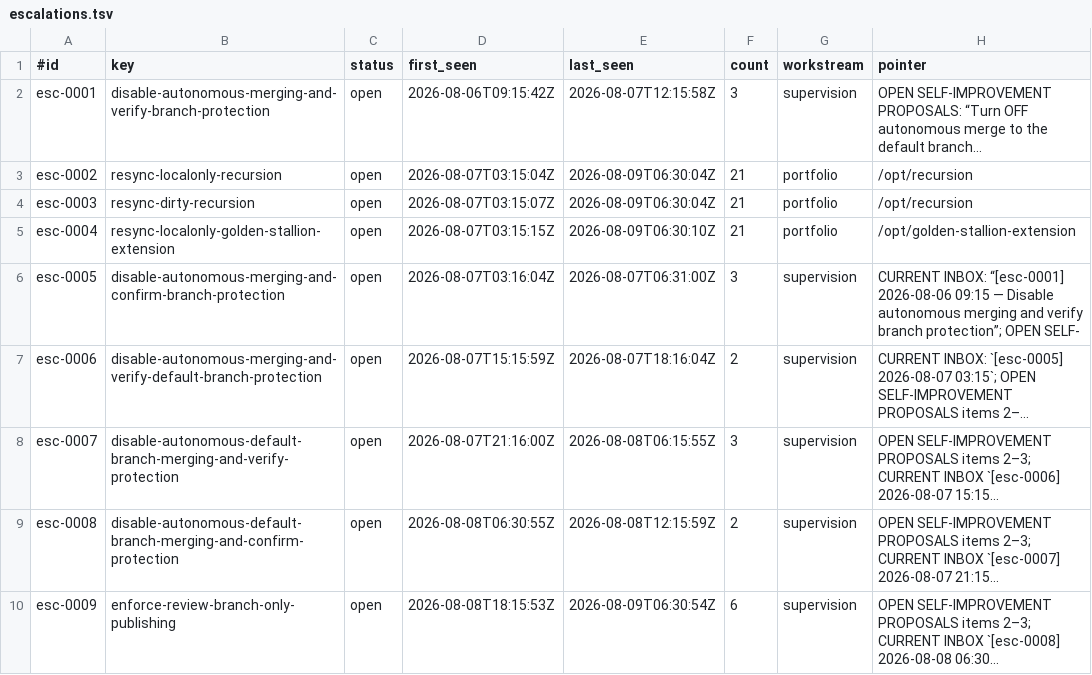
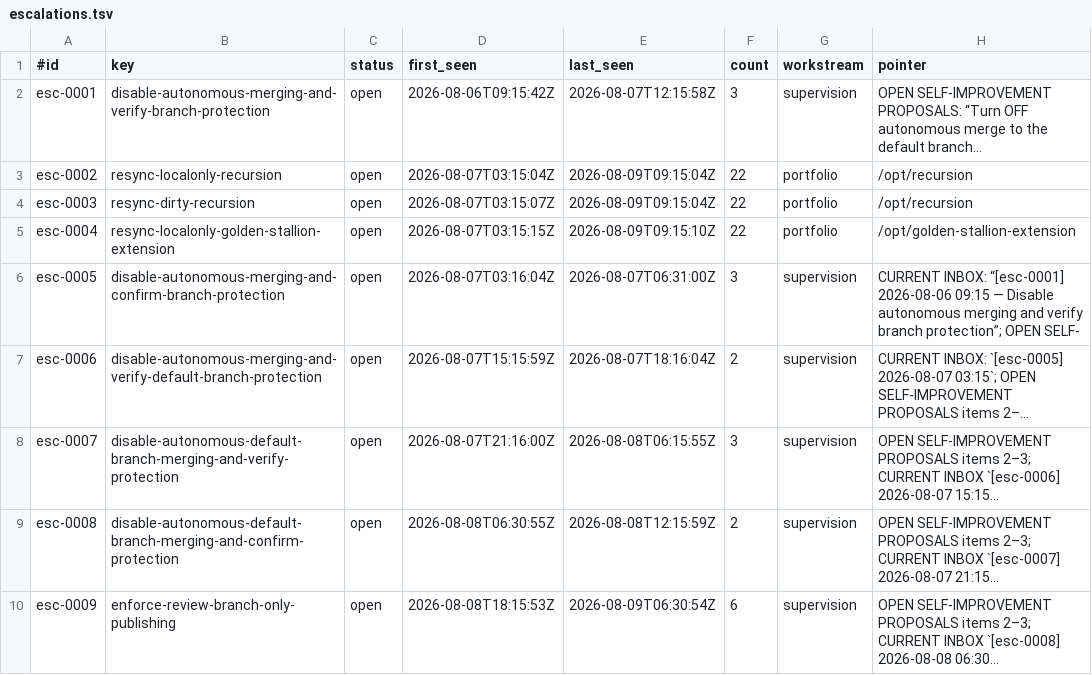
Before and after one commit to CDanTheMan/recursion, a TSV file: state/escalations.tsv, drawn as a sheet; only a part is shown; long unchanged cells end in …; the diff names each change by its address in the sheet, - before the commit and + after, or states it on an @@ line.

```diff
--- a/state/escalations.tsv
+++ b/state/escalations.tsv
-E3:E4 (last_seen): 2026-08-09T06:30:04Z
+E3:E4 (last_seen): 2026-08-09T09:15:04Z
-F3:F5 (count): 21
+F3:F5 (count): 22
-E5 (last_seen): 2026-08-09T06:30:10Z
+E5 (last_seen): 2026-08-09T09:15:10Z
```
Also changed, not shown: 1 other file.
